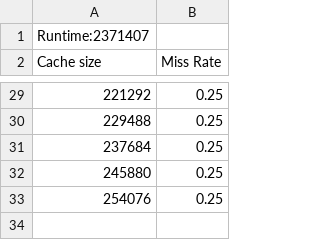
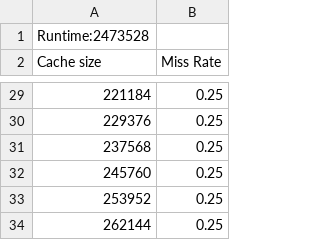
Before and after one commit to TomXia/F2024CS736-dMRC, a CSV file: results/seq-baseline.csv, drawn as a sheet; only a part is shown, gaps mark what is left out; the diff covers the shown part only.

```diff
--- a/results/seq-baseline.csv
+++ b/results/seq-baseline.csv
@@ -1,2 +1,2 @@
-Runtime:2371407
+Runtime:2473528
 Cache size,Miss Rate
@@ -29,5 +29,6 @@ Cache size,Miss Rate
-221292,0.25
-229488,0.25
-237684,0.25
-245880,0.25
-254076,0.25
+221184,0.25
+229376,0.25
+237568,0.25
+245760,0.25
+253952,0.25
+262144,0.25
```
Also changed, not shown: 26 edited cells elsewhere in this file, results/random-baseline.csv, results/trace-baseline.csv, 7 other files.
